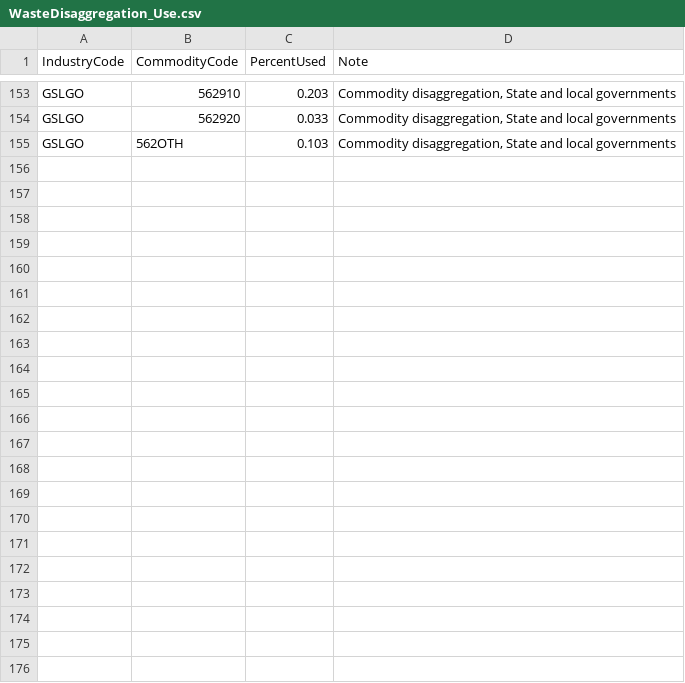
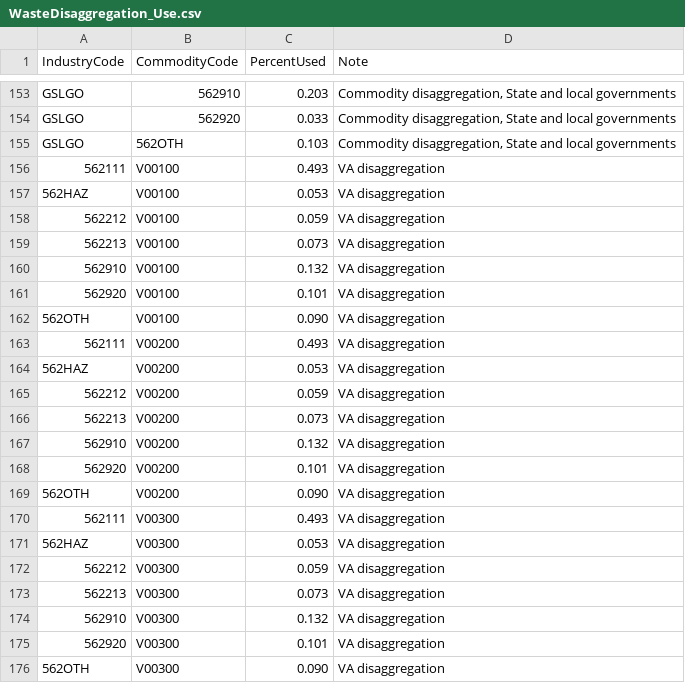
Before and after one commit to USEPA/useeior, a CSV file: inst/extdata/WasteDisaggregation_Use.csv, drawn as a sheet; only a part is shown, gaps mark what is left out.

```diff
--- a/inst/extdata/WasteDisaggregation_Use.csv
+++ b/inst/extdata/WasteDisaggregation_Use.csv
@@ -155 +155,22 @@ GSLGO,562920,0.033,"Commodity disaggregation, State and local governments"
 GSLGO,562OTH,0.103,"Commodity disaggregation, State and local governments"
+562111,V00100,0.493,VA disaggregation
+562HAZ,V00100,0.053,VA disaggregation
+562212,V00100,0.059,VA disaggregation
+562213,V00100,0.073,VA disaggregation
+562910,V00100,0.132,VA disaggregation
+562920,V00100,0.101,VA disaggregation
+562OTH,V00100,0.090,VA disaggregation
+562111,V00200,0.493,VA disaggregation
+562HAZ,V00200,0.053,VA disaggregation
+562212,V00200,0.059,VA disaggregation
+562213,V00200,0.073,VA disaggregation
+562910,V00200,0.132,VA disaggregation
+562920,V00200,0.101,VA disaggregation
+562OTH,V00200,0.090,VA disaggregation
+562111,V00300,0.493,VA disaggregation
+562HAZ,V00300,0.053,VA disaggregation
+562212,V00300,0.059,VA disaggregation
+562213,V00300,0.073,VA disaggregation
+562910,V00300,0.132,VA disaggregation
+562920,V00300,0.101,VA disaggregation
+562OTH,V00300,0.090,VA disaggregation
```
Also changed, not shown: 2 other files.
